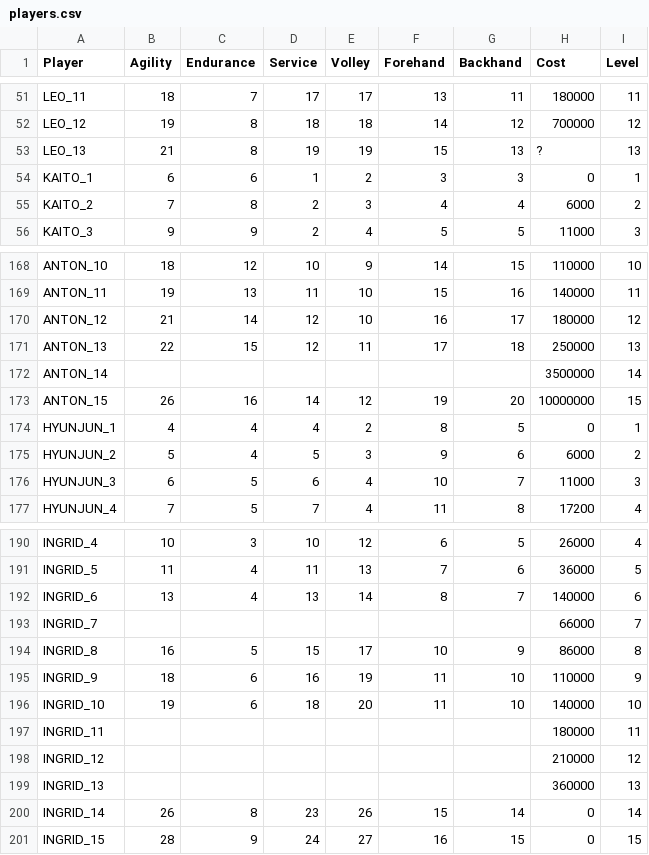
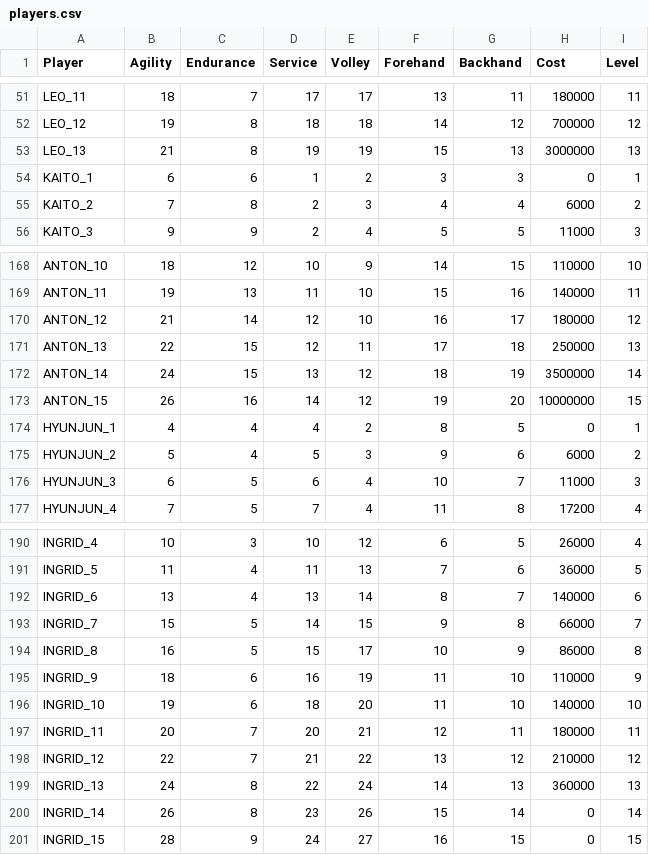
Before and after one commit to StephaneWeber/TennisApp, a CSV file: src/main/resources/data/players.csv, drawn as a sheet; only a part is shown, gaps mark what is left out; the diff covers the shown part only.

Commit message:
Updated owned gear list

```diff
--- a/src/main/resources/data/players.csv
+++ b/src/main/resources/data/players.csv
@@ -52,3 +52,3 @@ LEO_11,18,7,17,17,13,11,180000,11
 LEO_12,19,8,18,18,14,12,700000,12
-LEO_13,21,8,19,19,15,13,?,13
+LEO_13,21,8,19,19,15,13,3000000,13
 KAITO_1,6,6,1,2,3,3,0,1
@@ -171,3 +171,3 @@ ANTON_12,21,14,12,10,16,17,180000,12
 ANTON_13,22,15,12,11,17,18,250000,13
-ANTON_14,,,,,,,3500000,14
+ANTON_14,24,15,13,12,18,19,3500000,14
 ANTON_15,26,16,14,12,19,20,10000000,15
@@ -192,3 +192,3 @@ INGRID_5,11,4,11,13,7,6,36000,5
 INGRID_6,13,4,13,14,8,7,140000,6
-INGRID_7,,,,,,,66000,7
+INGRID_7,15,5,14,15,9,8,66000,7
 INGRID_8,16,5,15,17,10,9,86000,8
@@ -196,5 +196,5 @@ INGRID_9,18,6,16,19,11,10,110000,9
 INGRID_10,19,6,18,20,11,10,140000,10
-INGRID_11,,,,,,,180000,11
-INGRID_12,,,,,,,210000,12
-INGRID_13,,,,,,,360000,13
+INGRID_11,20,7,20,21,12,11,180000,11
+INGRID_12,22,7,21,22,13,12,210000,12
+INGRID_13,24,8,22,24,14,13,360000,13
 INGRID_14,26,8,23,26,15,14,0,14
```
Also changed, not shown: 12 edited cells elsewhere in this file, src/main/resources/data/owned_gear.csv.
